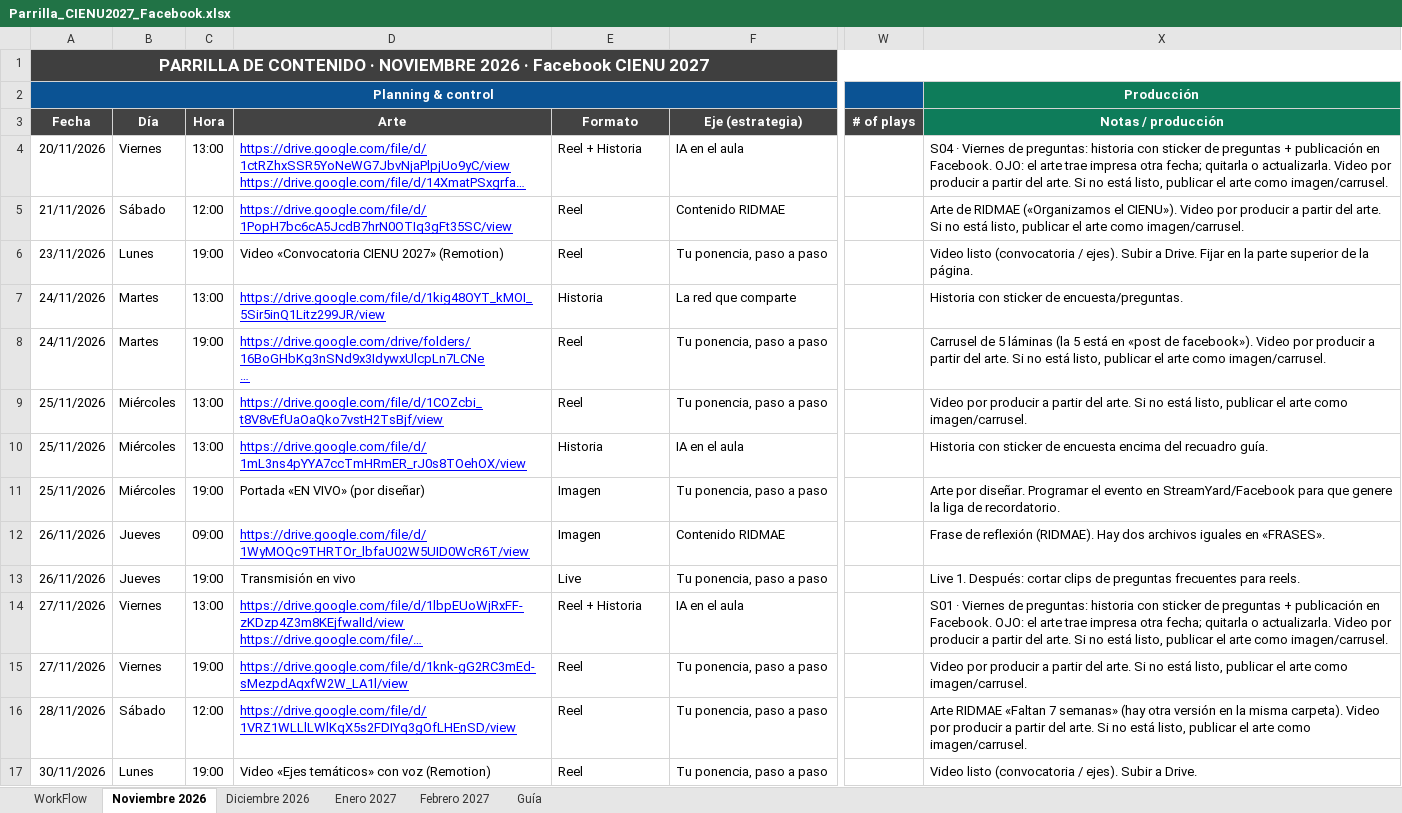
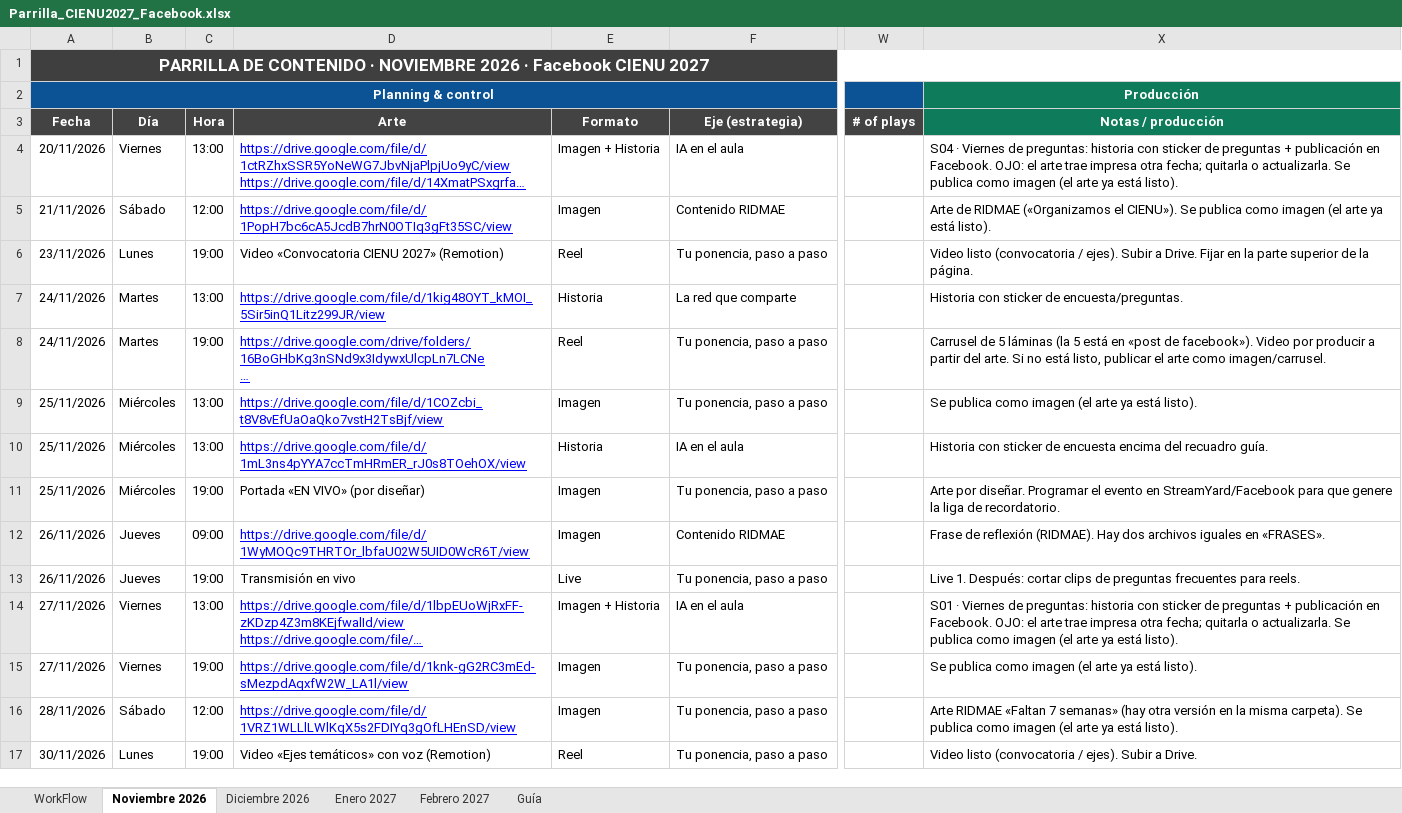
Before and after one commit to jcdc102/remotion, an Excel workbook: cienu-2027/parrilla/Parrilla_CIENU2027_Facebook.xlsx, sheet Noviembre 2026, drawn as a sheet; only a part is shown, gaps mark what is left out; long unchanged cells end in …; values as stored, in another font and other column widths than the file's, no borders; conditional formats not drawn; the diff names each change by its address in the sheet, - before the commit and + after, or states it on an @@ line.

```diff
--- a/cienu-2027/parrilla/Parrilla_CIENU2027_Facebook.xlsx (sheet Noviembre 2026)
+++ b/cienu-2027/parrilla/Parrilla_CIENU2027_Facebook.xlsx (sheet Noviembre 2026)
-E4 (Formato): Reel + Historia
+E4 (Formato): Imagen + Historia
-X4 (Notas / producción): …o actualizarla. Video por producir a partir del arte. Si no está listo, publicar el arte como imagen/carrusel.
+X4 (Notas / producción): …o actualizarla. Se publica como imagen (el arte ya está listo).
-E5 (Formato): Reel
+E5 (Formato): Imagen
-X5 (Notas / producción): …el CIENU»). Video por producir a partir del arte. Si no está listo, publicar el arte como imagen/carrusel.
+X5 (Notas / producción): …el CIENU»). Se publica como imagen (el arte ya está listo).
-E9 (Formato): Reel
+E9 (Formato): Imagen
-X9 (Notas / producción): Video por producir a partir del arte. Si no está listo, publicar el arte como imagen/carrusel.
+X9 (Notas / producción): Se publica como imagen (el arte ya está listo).
-E14 (Formato): Reel + Historia
+E14 (Formato): Imagen + Historia
-X14 (Notas / producción): …o actualizarla. Video por producir a partir del arte. Si no está listo, publicar el arte como imagen/carrusel.
+X14 (Notas / producción): …o actualizarla. Se publica como imagen (el arte ya está listo).
-E15:E16 (Formato): Reel
+E15:E16 (Formato): Imagen
-X15 (Notas / producción): Video por producir a partir del arte. Si no está listo, publicar el arte como imagen/carrusel.
+X15 (Notas / producción): Se publica como imagen (el arte ya está listo).
-X16 (Notas / producción): …misma carpeta). Video por producir a partir del arte. Si no está listo, publicar el arte como imagen/carrusel.
+X16 (Notas / producción): …misma carpeta). Se publica como imagen (el arte ya está listo).
```
Also changed, not shown: sheet Enero 2027, sheet Diciembre 2026, sheet Febrero 2027, sheet Guía, 1 other file.
